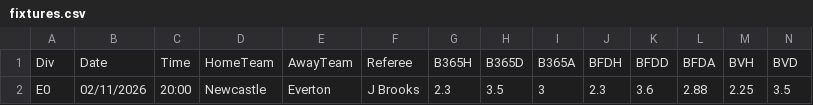
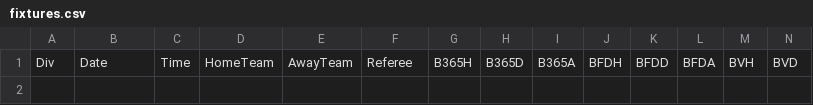
Before and after one commit to Imr-u/Project_soccer_prediction, a CSV file: data/fixtures.csv, drawn as a sheet; only a part is shown; rows hold the shown columns only; the diff names each change by its address in the sheet, - before the commit and + after, or states it on an @@ line.

```diff
--- a/data/fixtures.csv
+++ b/data/fixtures.csv
-row 2: E0 | 02/11/2026 | 20:00 | Newcastle | Everton | J Brooks | 2.3 | 3.5 | 3 | 2.3 | 3.6 | 2.88 | 2.25 | 3.5
```
Also changed, not shown: alpha_source/2026-2027.csv.
